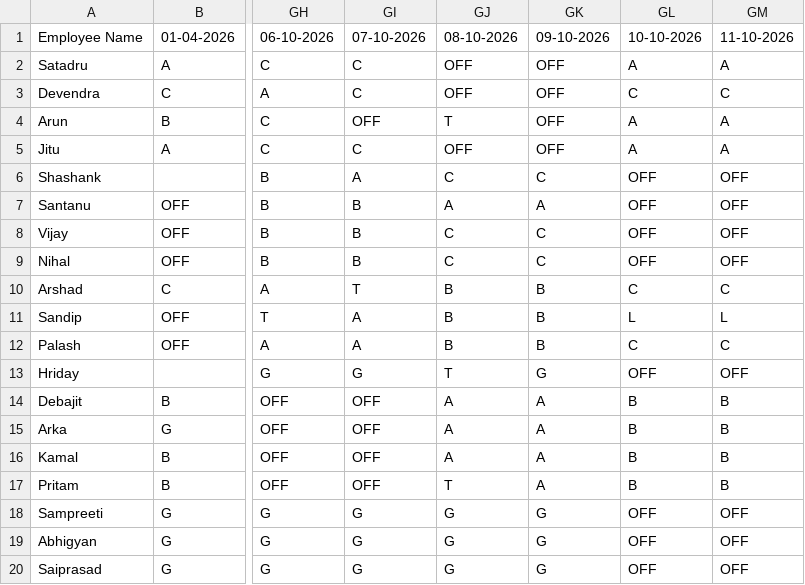
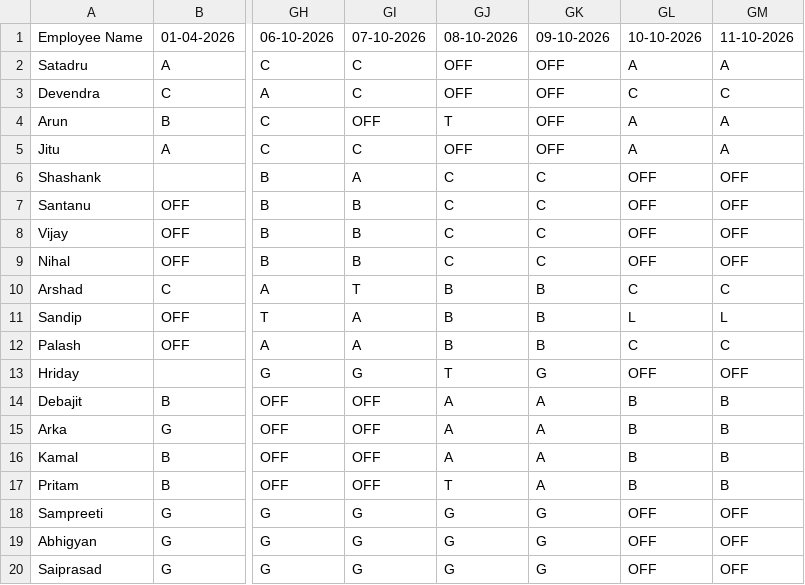
Before and after one commit to debajitd1292/ppu, a CSV file: shift.csv, drawn as a sheet; only a part is shown, gaps mark what is left out; the diff names each change by its address in the sheet, - before the commit and + after, or states it on an @@ line.

Commit message:
Update shift.csv

```diff
--- a/shift.csv
+++ b/shift.csv
-GJ7: A
+GJ7: C
-GK7: A
+GK7: C
```
